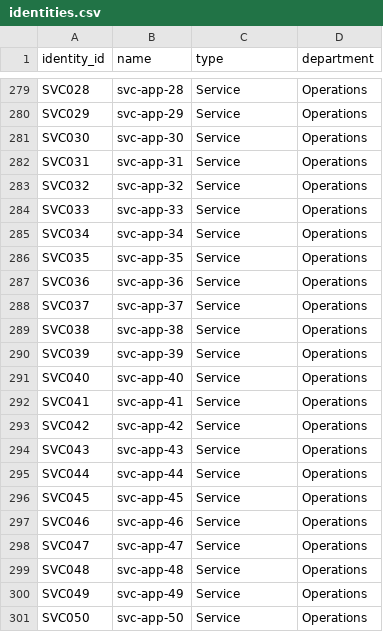
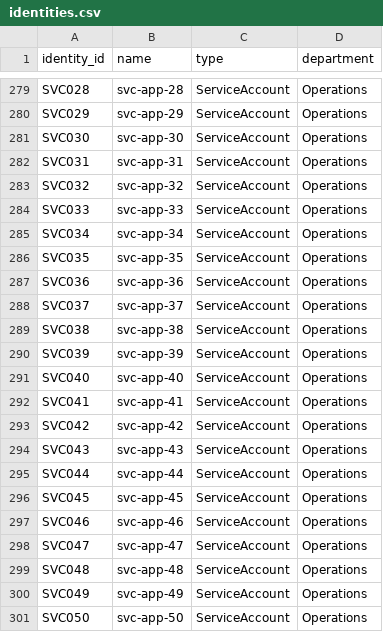
Before and after one commit to Vikhyath-seraje/IdentityLens-Ai, a CSV file: data/identities.csv, drawn as a sheet; only a part is shown, gaps mark what is left out; the diff covers the shown part only; the diff names each change by its address in the sheet, - before the commit and + after, or states it on an @@ line.

```diff
--- a/data/identities.csv
+++ b/data/identities.csv
-C279:C301 (type): Service
+C279:C301 (type): ServiceAccount
```
Also changed, not shown: 27 edited cells elsewhere in this file, 14 other files.
